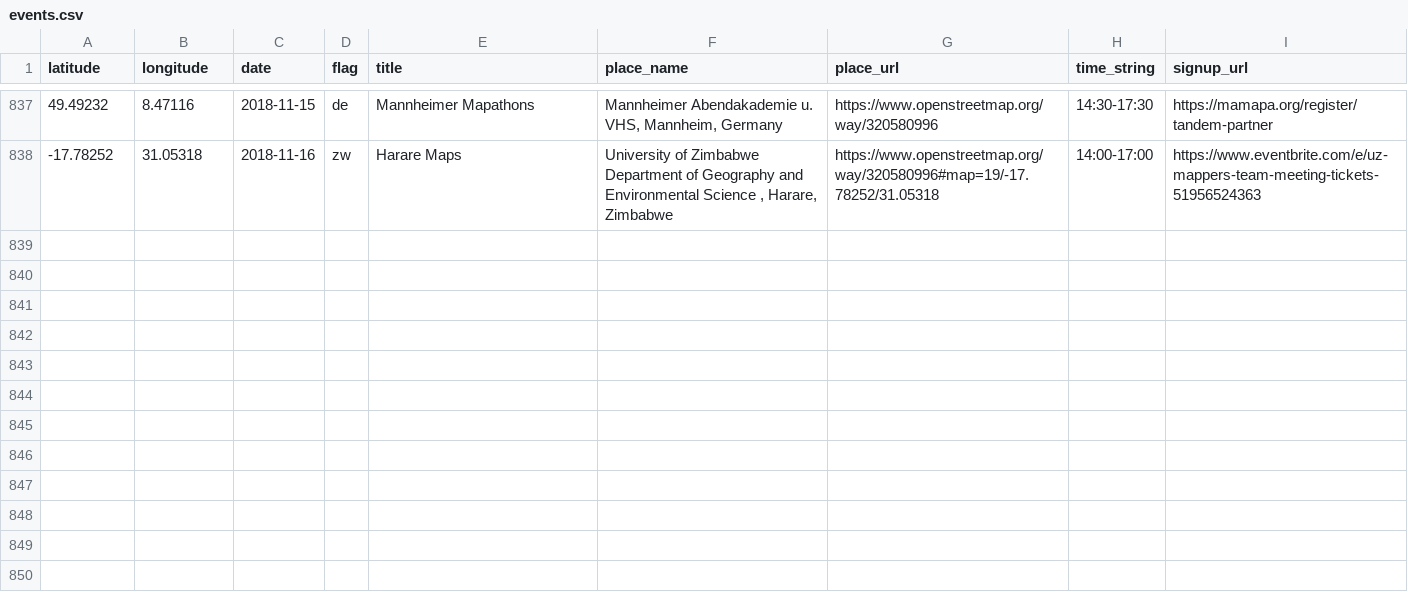
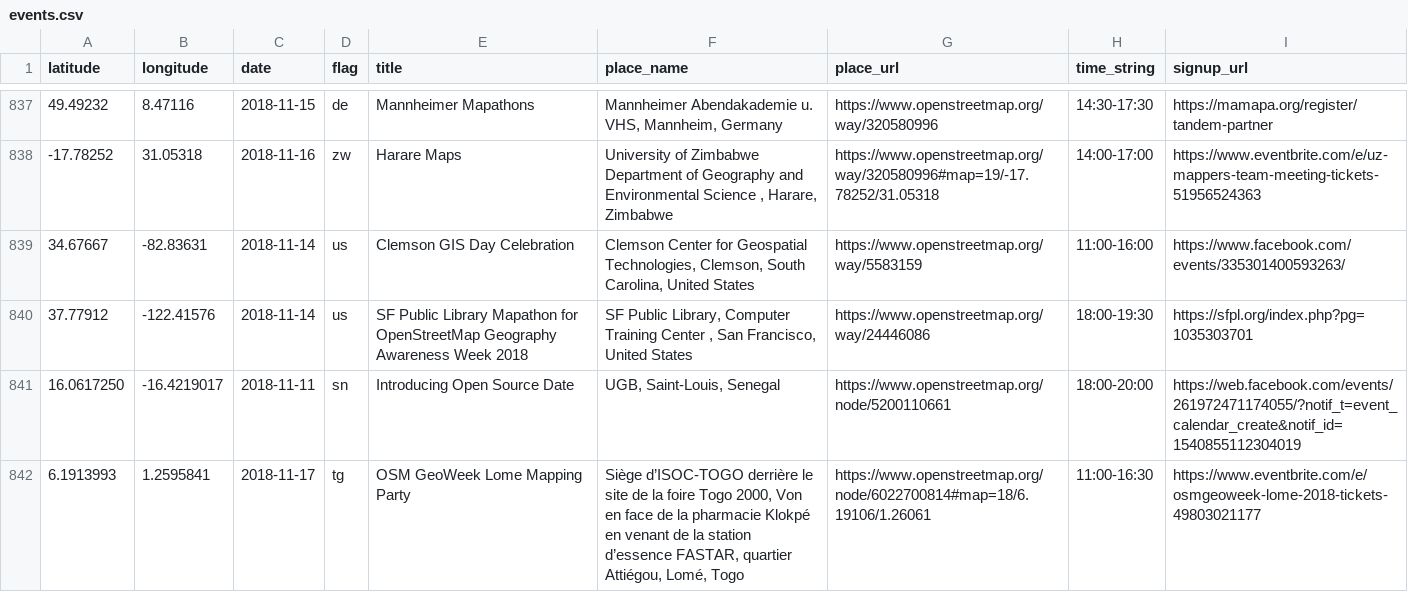
Before and after one commit to MissingMaps/events, a CSV file: events.csv, drawn as a sheet; only a part is shown, gaps mark what is left out.

Commit message:
Update events.csv

```diff
--- a/events.csv
+++ b/events.csv
@@ -838 +838,5 @@ latitude,longitude,date,flag,title,place_name,place_url,time_string,signup_url
 -17.78252,31.05318,2018-11-16,zw,"Harare Maps ","University of Zimbabwe Department of Geography and Environmental Science , Harare, Zimbabwe",https://www.openstreetmap.org/way/320580996#map=19/-17.78252/31.05318,"14:00-17:00",https://www.eventbrite.com/e/uz-mappers-team-meeting-tickets-51956524363
+34.67667,-82.83631,2018-11-14,us,"Clemson GIS Day Celebration","Clemson Center for Geospatial Technologies, Clemson, South Carolina, United States",https://www.openstreetmap.org/way/5583159,"11:00-16:00",https://www.facebook.com/events/335301400593263/
+37.77912,-122.41576,2018-11-14,us,"SF Public Library Mapathon for OpenStreetMap Geography Awareness Week 2018","SF Public Library, Computer Training Center , San Francisco, United States",https://www.openstreetmap.org/way/24446086,"18:00-19:30",https://sfpl.org/index.php?pg=1035303701
+16.0617250,-16.4219017,2018-11-11,sn,"Introducing Open Source Date","UGB, Saint-Louis, Senegal",https://www.openstreetmap.org/node/5200110661,"18:00-20:00",https://web.facebook.com/events/261972471174055/?notif_t=event_calendar_create&notif_id=1540855112304019
+6.1913993,1.2595841,2018-11-17,tg,"OSM GeoWeek Lome Mapping Party","Siège d’ISOC-TOGO derrière le site de la foire Togo 2000, Von en face de la pharmacie Klokpé en venant de la station d’essence FASTAR, quartier Attiégou, Lomé, Togo",https://www.openstreetmap.org/node/6022700814#map=18/6.19106/1.26061,"11:00-16:30",https://www.eventbrite.com/e/osmgeoweek-lome-2018-tickets-49803021177
```
